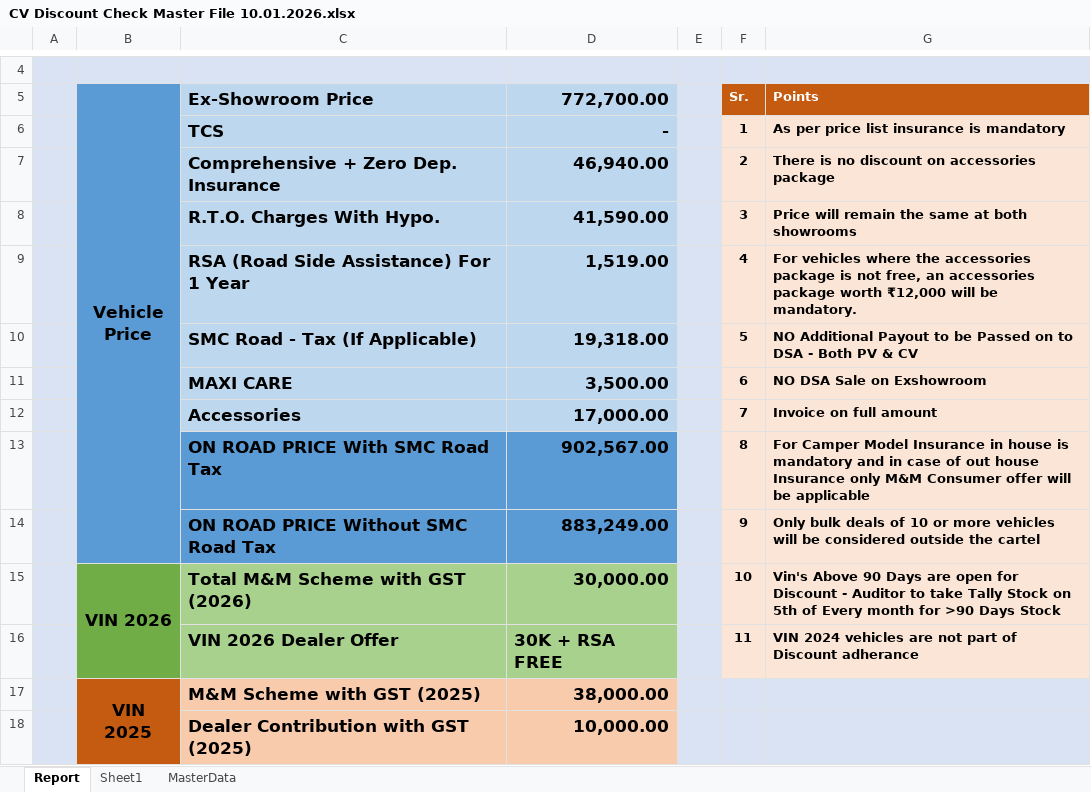
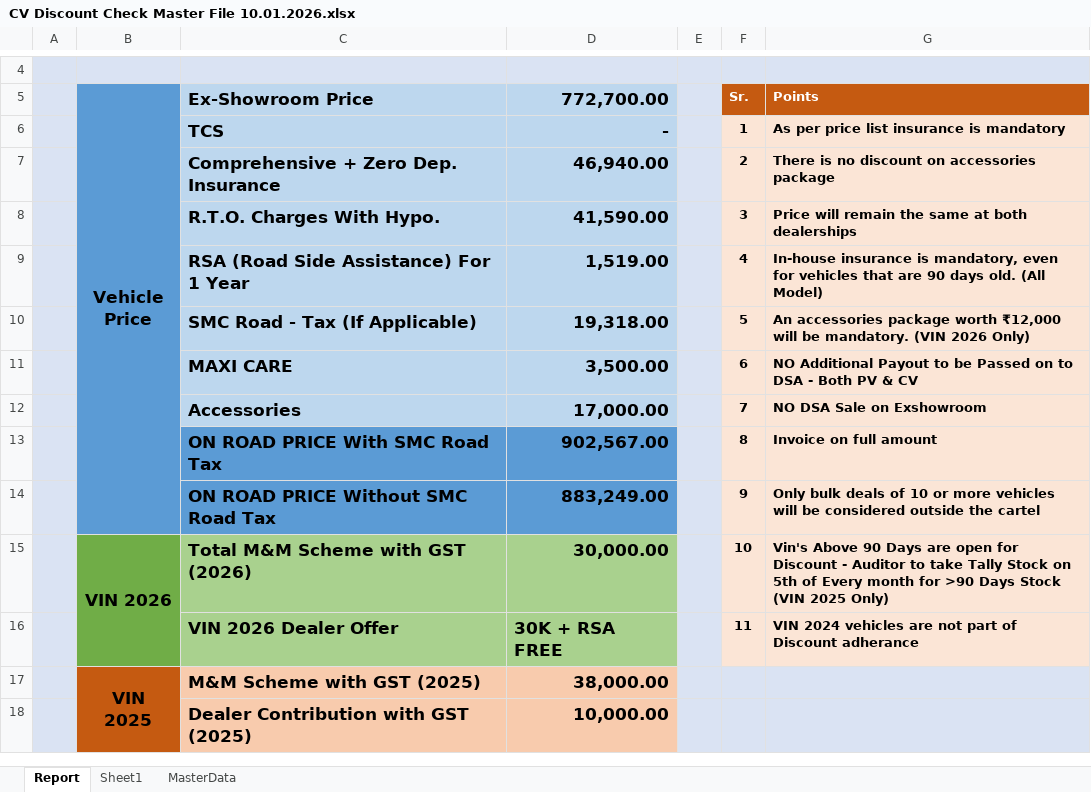
Before and after one commit to raj54669/docket-audit-app, an Excel workbook: Data/Discount_Cheker/CV Discount Check Master File 10.01.2026.xlsx, sheet Report, drawn as a sheet; only a part is shown, gaps mark what is left out; values as stored, in another font and other column widths than the file's, no borders; the diff names each change by its address in the sheet, - before the commit and + after, or states it on an @@ line.

Commit message:
Add files via upload

```diff
--- a/Data/Discount_Cheker/CV Discount Check Master File 10.01.2026.xlsx (sheet Report)
+++ b/Data/Discount_Cheker/CV Discount Check Master File 10.01.2026.xlsx (sheet Report)
-G8 (Points): Price will remain the same at both showrooms
+G8 (Points): Price will remain the same at both dealerships
-G9 (Points): For vehicles where the accessories package is not free, an accessories package worth ₹12,000 will be mandatory.
+G9 (Points): In-house insurance is mandatory, even for vehicles that are 90 days old. (All Model)
-G10 (Points): NO Additional Payout to be Passed on to DSA - Both PV & CV
+G10 (Points): An accessories package worth ₹12,000 will be mandatory. (VIN 2026 Only)
-G11 (Points): NO DSA Sale on Exshowroom
+G11 (Points): NO Additional Payout to be Passed on to DSA - Both PV & CV
-G12 (Points): Invoice on full amount
+G12 (Points): NO DSA Sale on Exshowroom
-G13 (Points): For Camper Model Insurance in house is mandatory and in case of out house Insurance only M&M Consumer offer will be applicable
+G13 (Points): Invoice on full amount
-G15 (Points): …Days Stock
+G15 (Points): …Days Stock (VIN 2025 Only)
```
